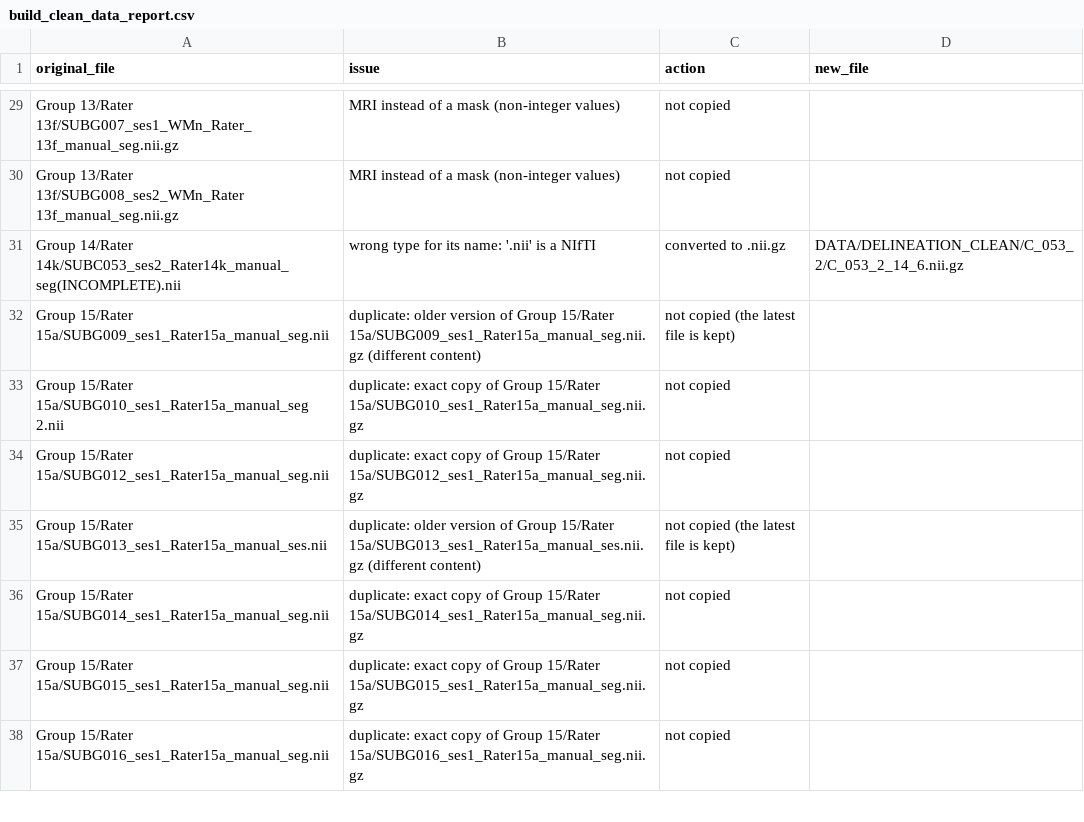
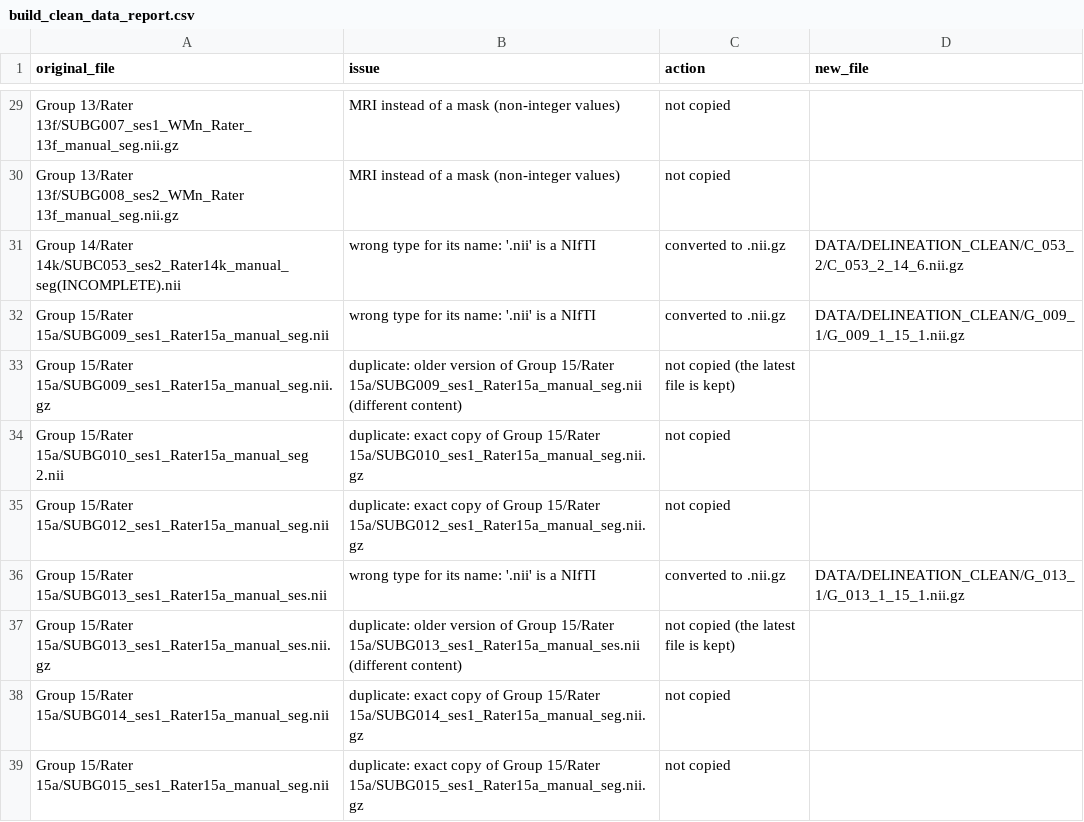
Before and after one commit to lucasbtb/Capstone-Delineation-Project, a CSV file: RESULTS/build_clean_data_report.csv, drawn as a sheet; only a part is shown, gaps mark what is left out; the shorter side is filled out with more unchanged rows.

```diff
--- a/RESULTS/build_clean_data_report.csv
+++ b/RESULTS/build_clean_data_report.csv
@@ -31,6 +31,8 @@ Group 13/Rater 13f/SUBG008_ses2_WMn_Rater 13f_manual_seg.nii.gz,MRI instead of a
 Group 14/Rater 14k/SUBC053_ses2_Rater14k_manual_seg(INCOMPLETE).nii,wrong type for its name: '.nii' is a NIfTI,converted to .nii.gz,DATA/DELINEATION_CLEAN/C_053_2/C_053_2_14_6.nii.gz
-Group 15/Rater 15a/SUBG009_ses1_Rater15a_manual_seg.nii,duplicate: older version of Group 15/Rater 15a/SUBG009_ses1_Rater15a_manual_seg.nii.gz (different content),not copied (the latest file is kept),
+Group 15/Rater 15a/SUBG009_ses1_Rater15a_manual_seg.nii,wrong type for its name: '.nii' is a NIfTI,converted to .nii.gz,DATA/DELINEATION_CLEAN/G_009_1/G_009_1_15_1.nii.gz
+Group 15/Rater 15a/SUBG009_ses1_Rater15a_manual_seg.nii.gz,duplicate: older version of Group 15/Rater 15a/SUBG009_ses1_Rater15a_manual_seg.nii (different content),not copied (the latest file is kept),
 Group 15/Rater 15a/SUBG010_ses1_Rater15a_manual_seg 2.nii,duplicate: exact copy of Group 15/Rater 15a/SUBG010_ses1_Rater15a_manual_seg.nii.gz,not copied,
 Group 15/Rater 15a/SUBG012_ses1_Rater15a_manual_seg.nii,duplicate: exact copy of Group 15/Rater 15a/SUBG012_ses1_Rater15a_manual_seg.nii.gz,not copied,
-Group 15/Rater 15a/SUBG013_ses1_Rater15a_manual_ses.nii,duplicate: older version of Group 15/Rater 15a/SUBG013_ses1_Rater15a_manual_ses.nii.gz (different content),not copied (the latest file is kept),
+Group 15/Rater 15a/SUBG013_ses1_Rater15a_manual_ses.nii,wrong type for its name: '.nii' is a NIfTI,converted to .nii.gz,DATA/DELINEATION_CLEAN/G_013_1/G_013_1_15_1.nii.gz
+Group 15/Rater 15a/SUBG013_ses1_Rater15a_manual_ses.nii.gz,duplicate: older version of Group 15/Rater 15a/SUBG013_ses1_Rater15a_manual_ses.nii (different content),not copied (the latest file is kept),
 Group 15/Rater 15a/SUBG014_ses1_Rater15a_manual_seg.nii,duplicate: exact copy of Group 15/Rater 15a/SUBG014_ses1_Rater15a_manual_seg.nii.gz,not copied,
```
Also changed, not shown: 1 other file.
